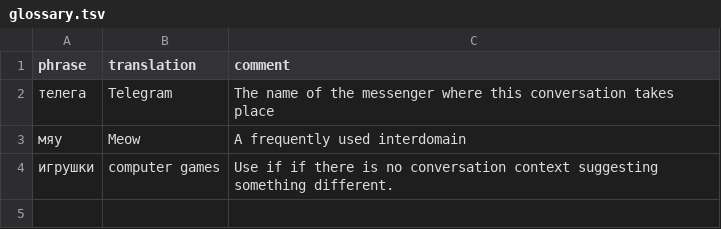
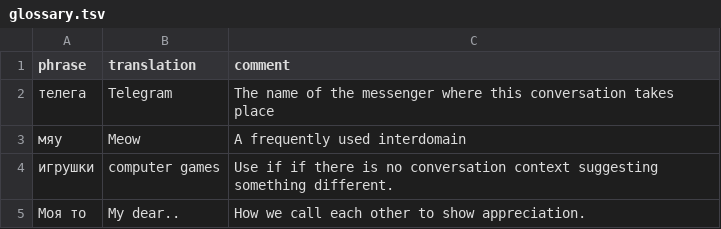
Before and after one commit to GennadiyZakharov/telegram-translate, a TSV file: glossary.tsv, drawn as a sheet; the diff names each change by its address in the sheet, - before the commit and + after, or states it on an @@ line.

Commit message:
Update glossary entries and increase request timeout for larger batches.

```diff
--- a/glossary.tsv
+++ b/glossary.tsv
+row 5: Моя то | My dear.. | How we call each other to show appreciation.
```
Also changed, not shown: 1 other file.
